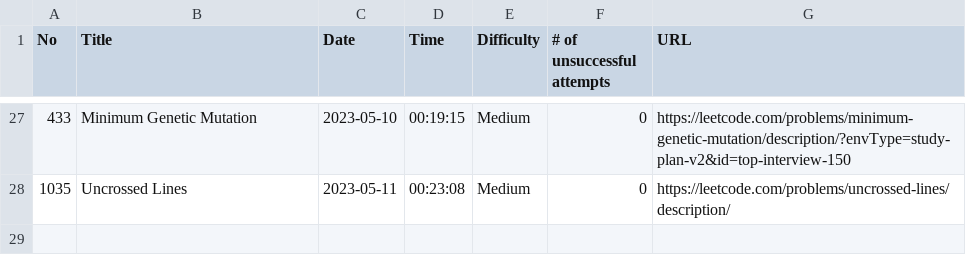
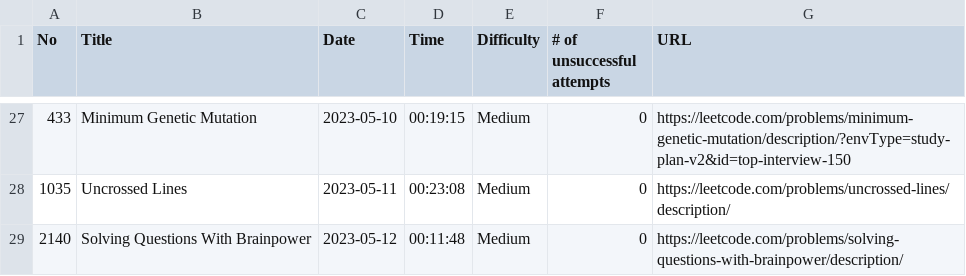
Before and after one commit to ryotaro612/lc, a CSV file: sessions.csv, drawn as a sheet; only a part is shown, gaps mark what is left out; the diff names each change by its address in the sheet, - before the commit and + after, or states it on an @@ line.

Commit message:
sessions

```diff
--- a/sessions.csv
+++ b/sessions.csv
+row 29: 2140 | Solving Questions With Brainpower | 2023-05-12 | 00:11:48 | Medium | 0 | https://leetcode.com/problems/solving-questions-with-brainpower/description/
```
Also changed, not shown: 1 other file.
